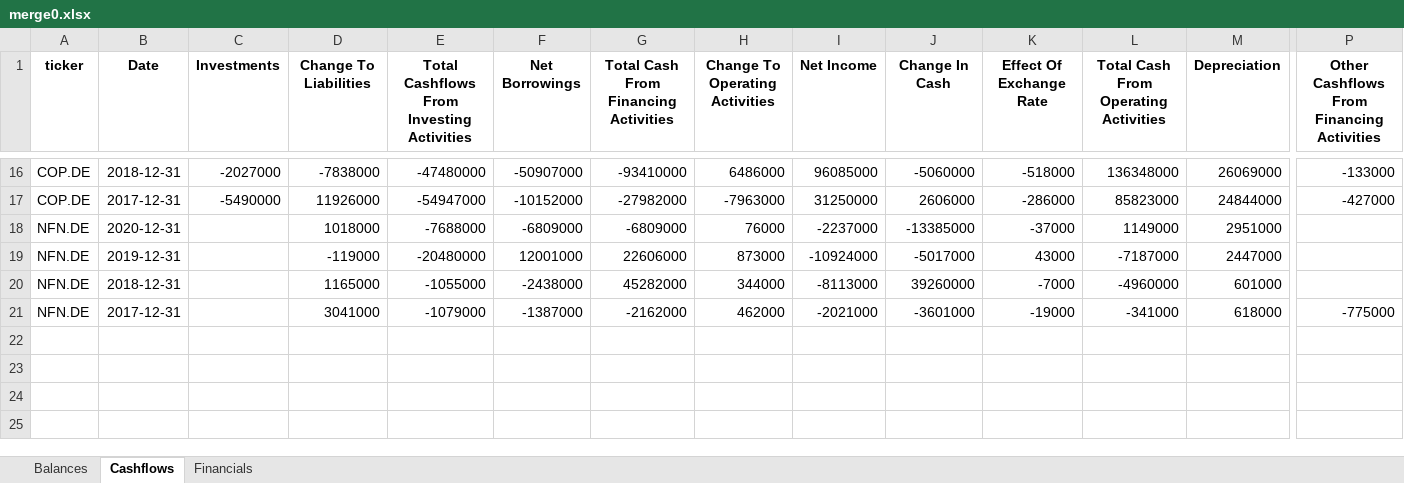
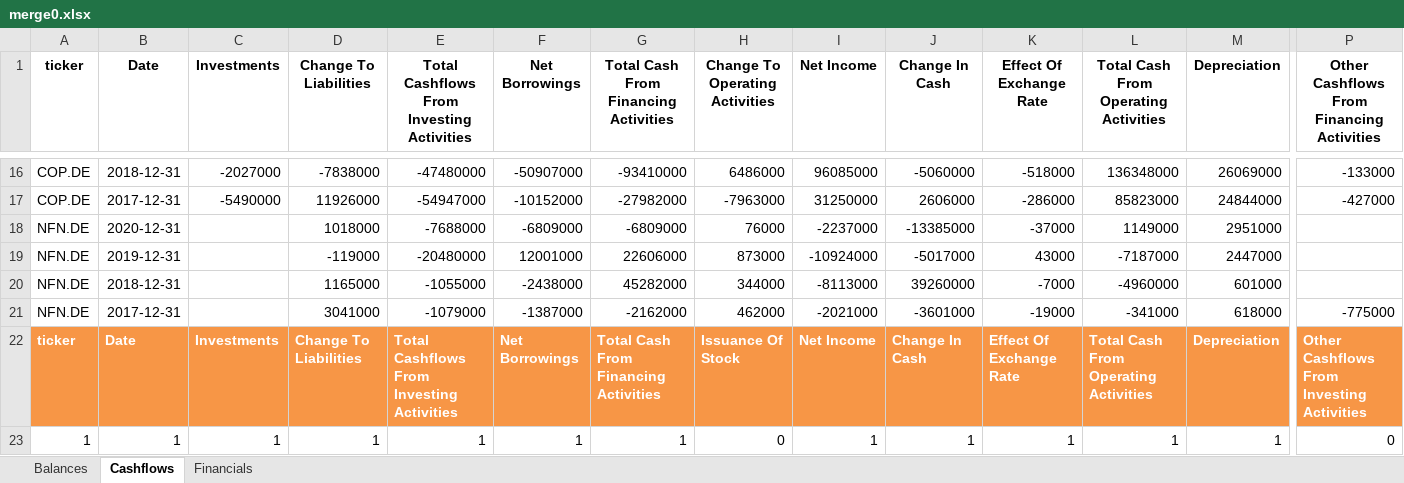
Before and after one commit to DarkSlideRider/IronHack_Final_Project, an Excel workbook: merge0.xlsx, sheet Cashflows, drawn as a sheet; only a part is shown, gaps mark what is left out; values as stored, in another font and other column widths than the file's, no borders; rows hold the shown columns only; the diff names each change by its address in the sheet, - before the commit and + after, or states it on an @@ line.

```diff
--- a/merge0.xlsx (sheet Cashflows)
+++ b/merge0.xlsx (sheet Cashflows)
+row 22: ticker | Date | Investments | Change To Liabilities | Total Cashflows From Investing Activities | Net Borrowings | Total Cash From Financing Activities | Issuance Of Stock | Net Income | Change In Cash | Effect Of Exchange Rate | Total Cash From Operating Activities | Depreciation | Other Cashflows From Investing Activities
+row 23: 1 | 1 | 1 | 1 | 1 | 1 | 1 | 0 | 1 | 1 | 1 | 1 | 1 | 0
```
Also changed, not shown: sheet Balances, sheet Financials, 9 other files.
